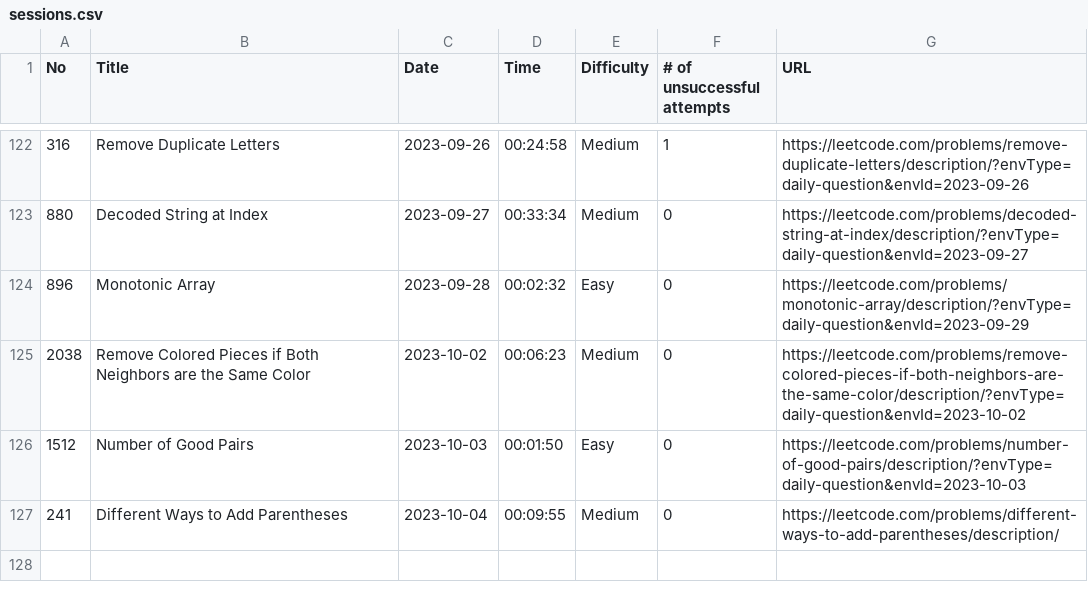
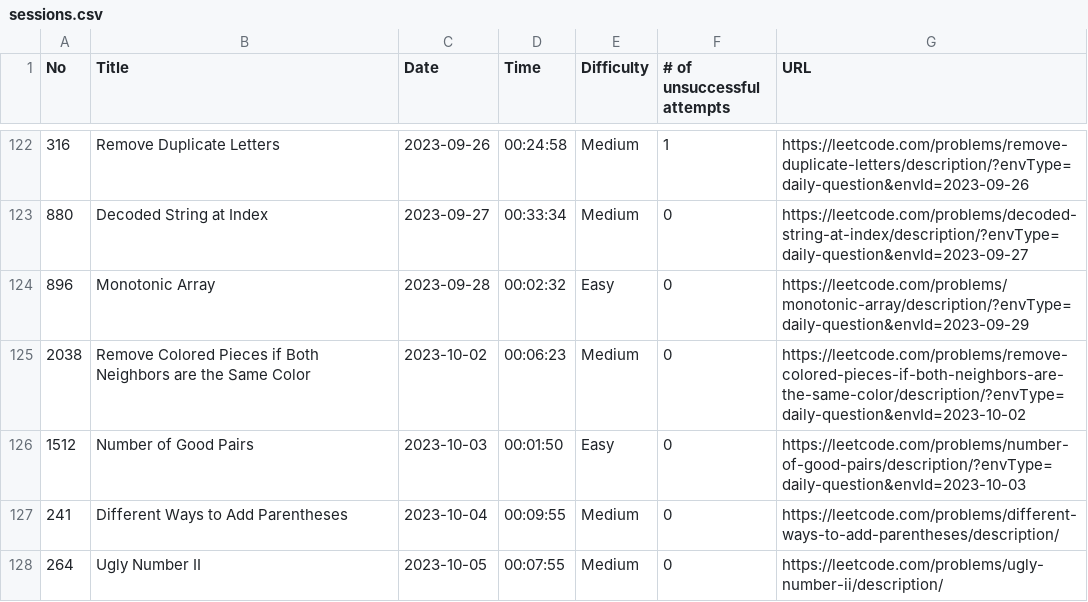
Before and after one commit to ryotaro612/lc, a CSV file: sessions.csv, drawn as a sheet; only a part is shown, gaps mark what is left out.

Commit message:
ugly number2

```diff
--- a/sessions.csv
+++ b/sessions.csv
@@ -127 +127,2 @@ No,Title,Date,Time,Difficulty,# of unsuccessful attempts,URL
 241,Different Ways to Add Parentheses,2023-10-04,00:09:55,Medium,0,https://leetcode.com/problems/different-ways-to-add-parentheses/description/
+264,Ugly Number II,2023-10-05,00:07:55,Medium,0,https://leetcode.com/problems/ugly-number-ii/description/
```
Also changed, not shown: 1 other file.
